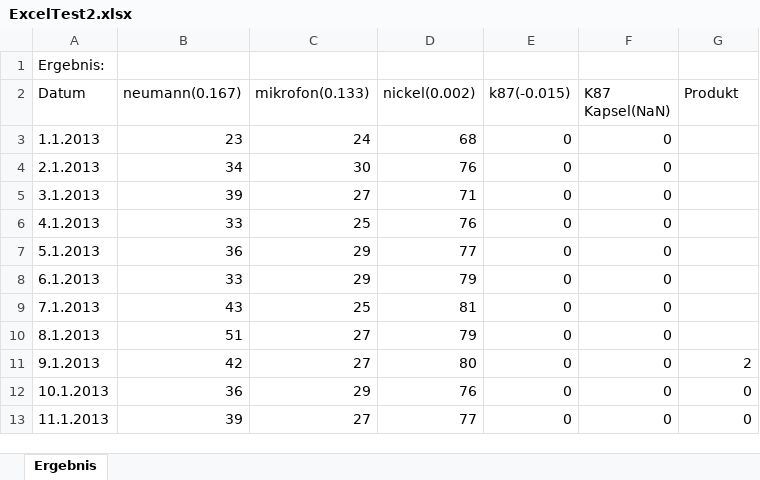
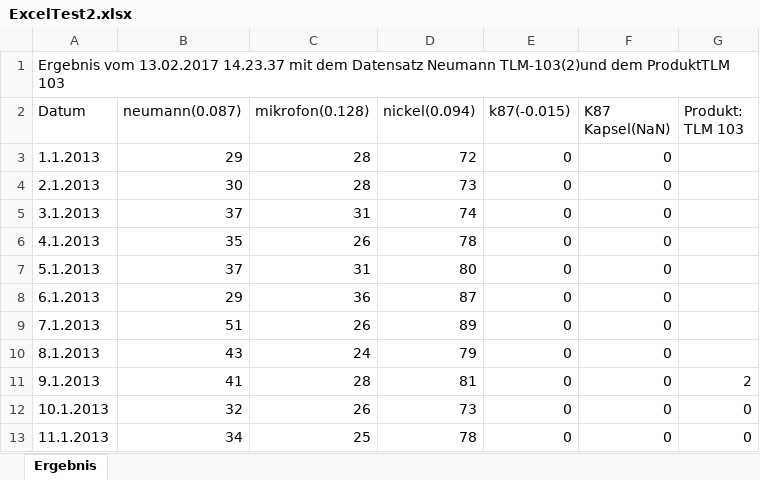
Before and after one commit to AJKlaholz/BATOOL, an Excel workbook: TestWithBash/ExcelTest2.xlsx, sheet Ergebnis, drawn as a sheet; only a part is shown; values as stored, in another font and other column widths than the file's, no borders; the diff covers the shown part only; the diff names each change by its address in the sheet, - before the commit and + after, or states it on an @@ line.

```diff
--- a/TestWithBash/ExcelTest2.xlsx (sheet Ergebnis)
+++ b/TestWithBash/ExcelTest2.xlsx (sheet Ergebnis)
-A1 (Datum): Ergebnis:
+A1 (Datum): Ergebnis vom 13.02.2017 14.23.37 mit dem Datensatz Neumann TLM-103(2)und dem ProduktTLM 103
-B2: neumann(0.167)
+B2: neumann(0.087)
-C2: mikrofon(0.133)
+C2: mikrofon(0.128)
-D2: nickel(0.002)
+D2: nickel(0.094)
-G2: Produkt
+G2: Produkt: TLM 103
-B3 (neumann(0.087)): 23
+B3 (neumann(0.087)): 29
-C3 (mikrofon(0.128)): 24
+C3 (mikrofon(0.128)): 28
-D3 (nickel(0.094)): 68
+D3 (nickel(0.094)): 72
-B4 (neumann(0.087)): 34
+B4 (neumann(0.087)): 30
-C4 (mikrofon(0.128)): 30
+C4 (mikrofon(0.128)): 28
-D4 (nickel(0.094)): 76
+D4 (nickel(0.094)): 73
-B5 (neumann(0.087)): 39
+B5 (neumann(0.087)): 37
-C5 (mikrofon(0.128)): 27
+C5 (mikrofon(0.128)): 31
-D5 (nickel(0.094)): 71
+D5 (nickel(0.094)): 74
-B6 (neumann(0.087)): 33
+B6 (neumann(0.087)): 35
-C6 (mikrofon(0.128)): 25
+C6 (mikrofon(0.128)): 26
-D6 (nickel(0.094)): 76
+D6 (nickel(0.094)): 78
-B7 (neumann(0.087)): 36
+B7 (neumann(0.087)): 37
-C7 (mikrofon(0.128)): 29
+C7 (mikrofon(0.128)): 31
-D7 (nickel(0.094)): 77
+D7 (nickel(0.094)): 80
-B8 (neumann(0.087)): 33
+B8 (neumann(0.087)): 29
-C8 (mikrofon(0.128)): 29
+C8 (mikrofon(0.128)): 36
-D8 (nickel(0.094)): 79
+D8 (nickel(0.094)): 87
-B9 (neumann(0.087)): 43
+B9 (neumann(0.087)): 51
-C9 (mikrofon(0.128)): 25
+C9 (mikrofon(0.128)): 26
-D9 (nickel(0.094)): 81
+D9 (nickel(0.094)): 89
-B10 (neumann(0.087)): 51
+B10 (neumann(0.087)): 43
-C10 (mikrofon(0.128)): 27
+C10 (mikrofon(0.128)): 24
-B11 (neumann(0.087)): 42
+B11 (neumann(0.087)): 41
-C11 (mikrofon(0.128)): 27
+C11 (mikrofon(0.128)): 28
-D11 (nickel(0.094)): 80
+D11 (nickel(0.094)): 81
-B12 (neumann(0.087)): 36
+B12 (neumann(0.087)): 32
-C12 (mikrofon(0.128)): 29
+C12 (mikrofon(0.128)): 26
-D12 (nickel(0.094)): 76
+D12 (nickel(0.094)): 73
-B13 (neumann(0.087)): 39
+B13 (neumann(0.087)): 34
-C13 (mikrofon(0.128)): 27
+C13 (mikrofon(0.128)): 25
-D13 (nickel(0.094)): 77
+D13 (nickel(0.094)): 78
```
Also changed, not shown: 30 added rows and 214 edited cells elsewhere in this sheet, 22 other files.
